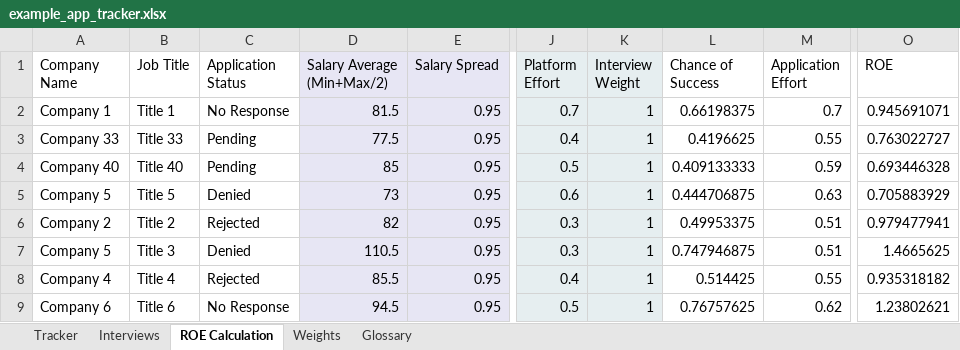
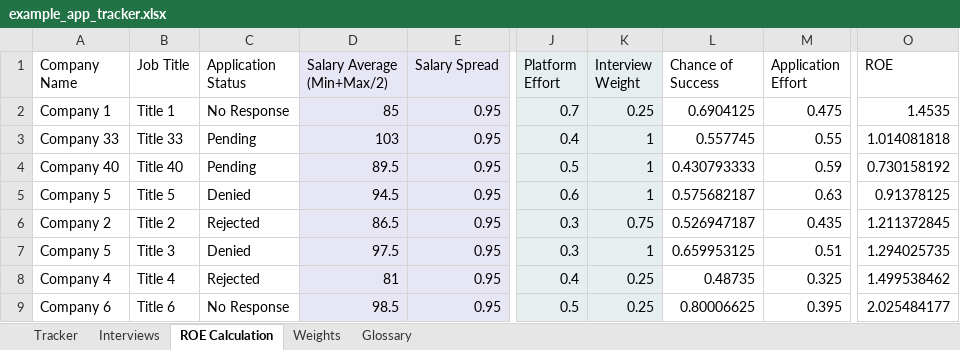
Before and after one commit to gwharris/application_tracker, an Excel workbook: example_app_tracker.xlsx, sheet ROE Calculation, drawn as a sheet; only a part is shown, gaps mark what is left out; values as stored, in another font and other column widths than the file's, no borders; the diff covers the shown part only; the diff names each change by its address in the sheet, - before the commit and + after, or states it on an @@ line.

```diff
--- a/example_app_tracker.xlsx (sheet ROE Calculation)
+++ b/example_app_tracker.xlsx (sheet ROE Calculation)
-D2 (Salary Average (Min+Max/2)): 81.5
+D2 (Salary Average (Min+Max/2)): 85
-K2 (Interview Weight): 1
+K2 (Interview Weight): 0.25
-L2 (Chance of Success): 0.66198375
+L2 (Chance of Success): 0.6904125
-M2 (Application Effort): 0.7
+M2 (Application Effort): 0.475
-O2 (ROE): 0.945691071
+O2 (ROE): 1.4535
-D3 (Salary Average (Min+Max/2)): 77.5
+D3 (Salary Average (Min+Max/2)): 103
-L3 (Chance of Success): 0.4196625
+L3 (Chance of Success): 0.557745
-O3 (ROE): 0.763022727
+O3 (ROE): 1.014081818
-D4 (Salary Average (Min+Max/2)): 85
+D4 (Salary Average (Min+Max/2)): 89.5
-L4 (Chance of Success): 0.409133333
+L4 (Chance of Success): 0.430793333
-O4 (ROE): 0.693446328
+O4 (ROE): 0.730158192
-D5 (Salary Average (Min+Max/2)): 73
+D5 (Salary Average (Min+Max/2)): 94.5
-L5 (Chance of Success): 0.444706875
+L5 (Chance of Success): 0.575682187
-O5 (ROE): 0.705883929
+O5 (ROE): 0.91378125
-D6 (Salary Average (Min+Max/2)): 82
+D6 (Salary Average (Min+Max/2)): 86.5
-K6 (Interview Weight): 1
+K6 (Interview Weight): 0.75
-L6 (Chance of Success): 0.49953375
+L6 (Chance of Success): 0.526947187
-M6 (Application Effort): 0.51
+M6 (Application Effort): 0.435
-O6 (ROE): 0.979477941
+O6 (ROE): 1.211372845
-D7 (Salary Average (Min+Max/2)): 110.5
+D7 (Salary Average (Min+Max/2)): 97.5
-L7 (Chance of Success): 0.747946875
+L7 (Chance of Success): 0.659953125
-O7 (ROE): 1.4665625
+O7 (ROE): 1.294025735
-D8 (Salary Average (Min+Max/2)): 85.5
+D8 (Salary Average (Min+Max/2)): 81
-K8:K9 (Interview Weight): 1
+K8:K9 (Interview Weight): 0.25
-L8 (Chance of Success): 0.514425
+L8 (Chance of Success): 0.48735
-M8 (Application Effort): 0.55
+M8 (Application Effort): 0.325
-O8 (ROE): 0.935318182
+O8 (ROE): 1.499538462
-D9 (Salary Average (Min+Max/2)): 94.5
+D9 (Salary Average (Min+Max/2)): 98.5
-L9 (Chance of Success): 0.76757625
+L9 (Chance of Success): 0.80006625
-M9 (Application Effort): 0.62
+M9 (Application Effort): 0.395
-O9 (ROE): 1.23802621
+O9 (ROE): 2.025484177
```
Also changed, not shown: 259 edited cells elsewhere in this sheet, sheet Tracker, sheet Weights, formulas that keep their value.
